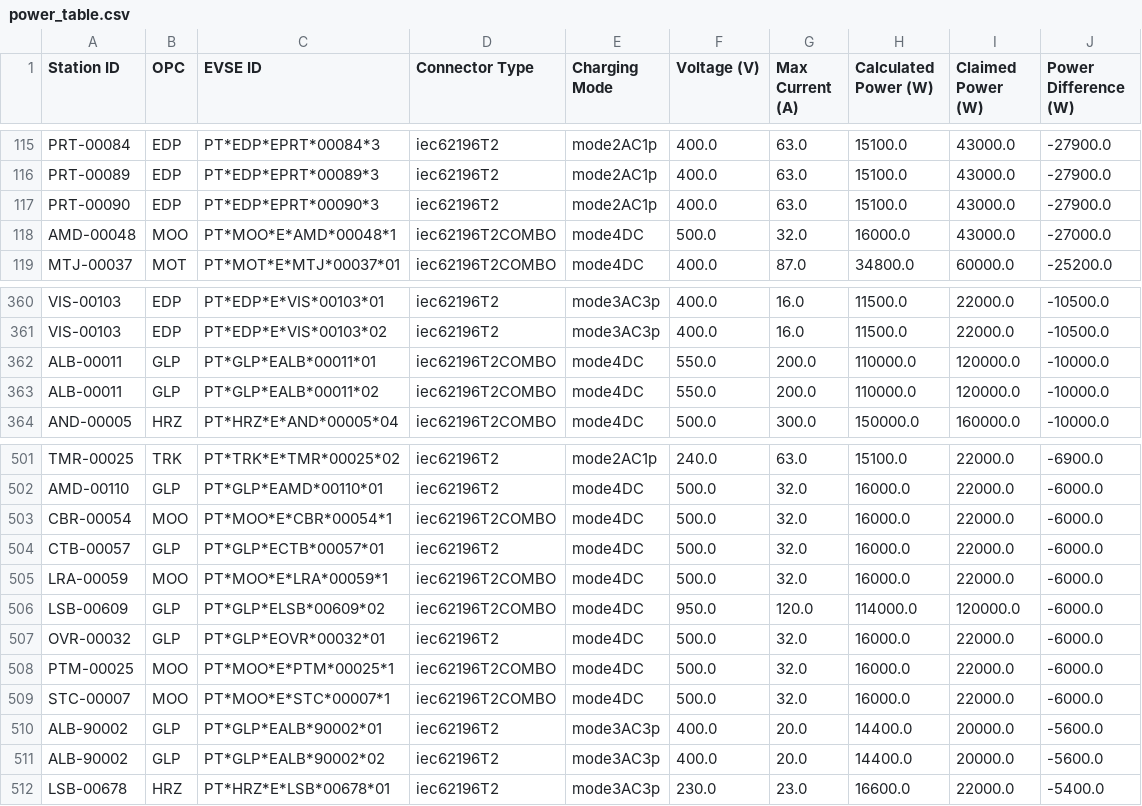
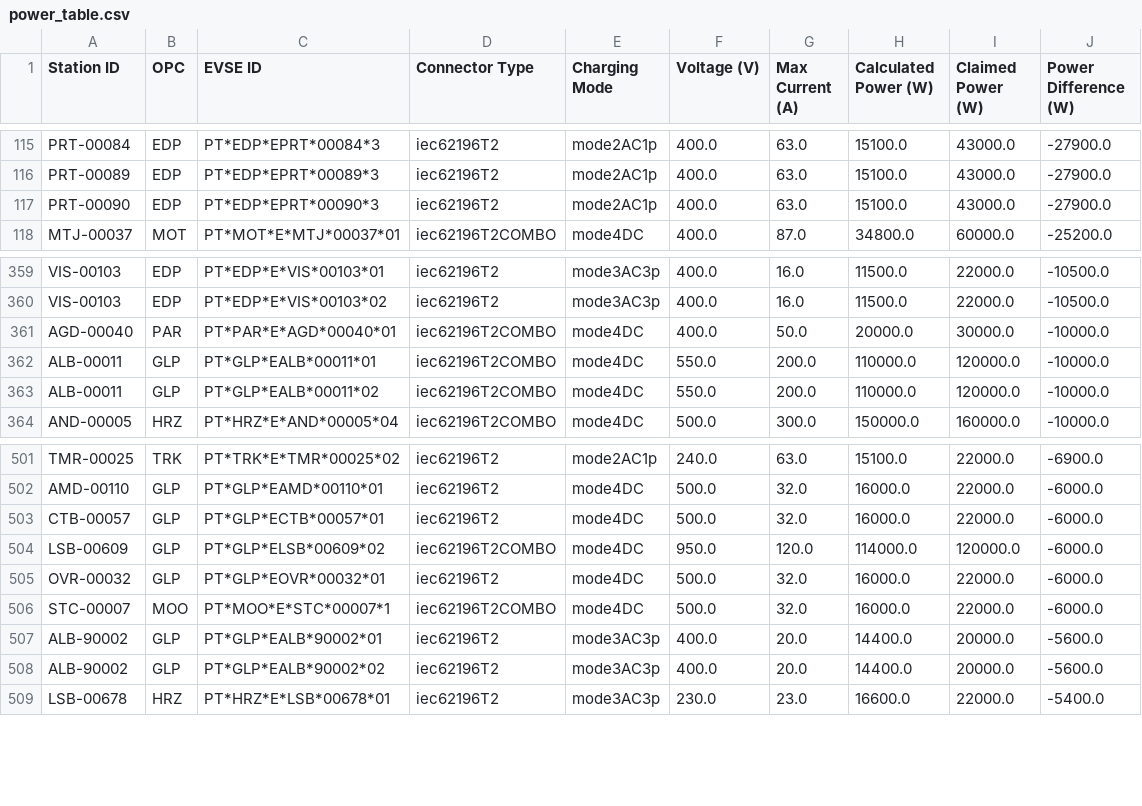
Before and after one commit to avataranedotas/get_NAP_mobie, a CSV file: power_table.csv, drawn as a sheet; only a part is shown, gaps mark what is left out; removed rows and columns are numbered as before the commit, all else as after; the diff names each change by its address in the sheet, - before the commit and + after, or states it on an @@ line.

```diff
--- a/power_table.csv
+++ b/power_table.csv
-row 118: AMD-00048 | MOO | PT*MOO*E*AMD*00048*1 | iec62196T2COMBO | mode4DC | 500.0 | 32.0 | 16000.0 | 43000.0 | -27000.0
+row 361: AGD-00040 | PAR | PT*PAR*E*AGD*00040*01 | iec62196T2COMBO | mode4DC | 400.0 | 50.0 | 20000.0 | 30000.0 | -10000.0
-row 503: CBR-00054 | MOO | PT*MOO*E*CBR*00054*1 | iec62196T2COMBO | mode4DC | 500.0 | 32.0 | 16000.0 | 22000.0 | -6000.0
-row 505: LRA-00059 | MOO | PT*MOO*E*LRA*00059*1 | iec62196T2COMBO | mode4DC | 500.0 | 32.0 | 16000.0 | 22000.0 | -6000.0
-row 508: PTM-00025 | MOO | PT*MOO*E*PTM*00025*1 | iec62196T2COMBO | mode4DC | 500.0 | 32.0 | 16000.0 | 22000.0 | -6000.0
```
Also changed, not shown: opc_counts.csv, opc_counts.tsv, 10 other files.
